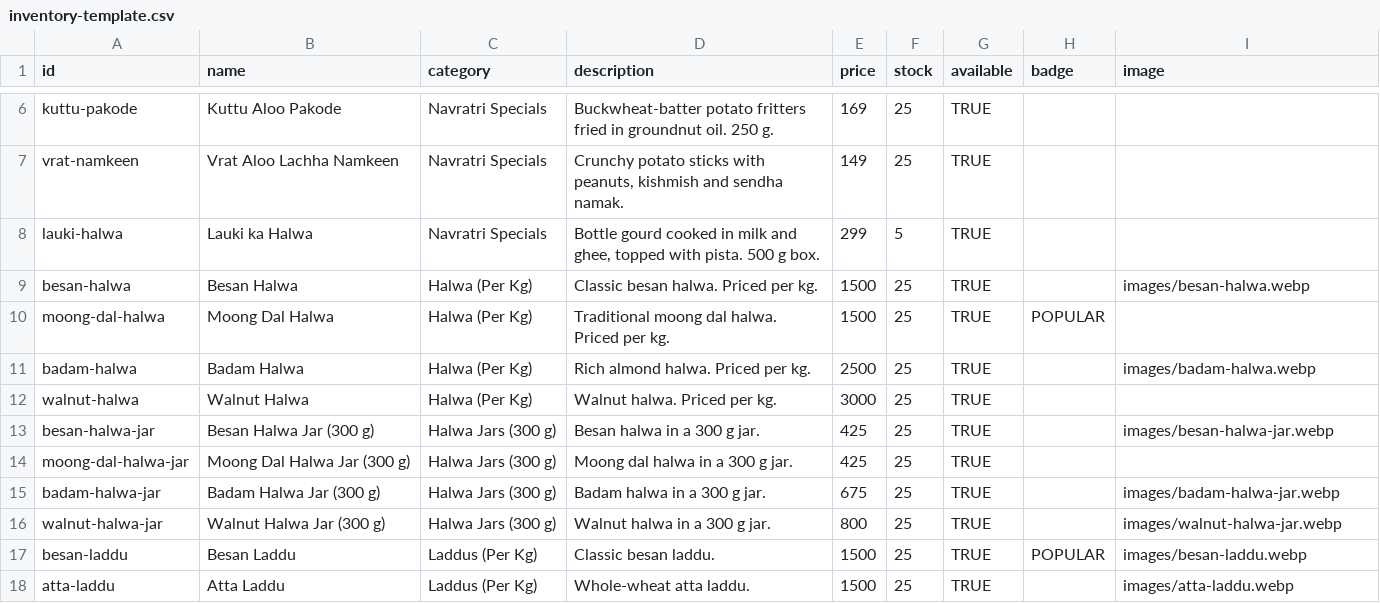
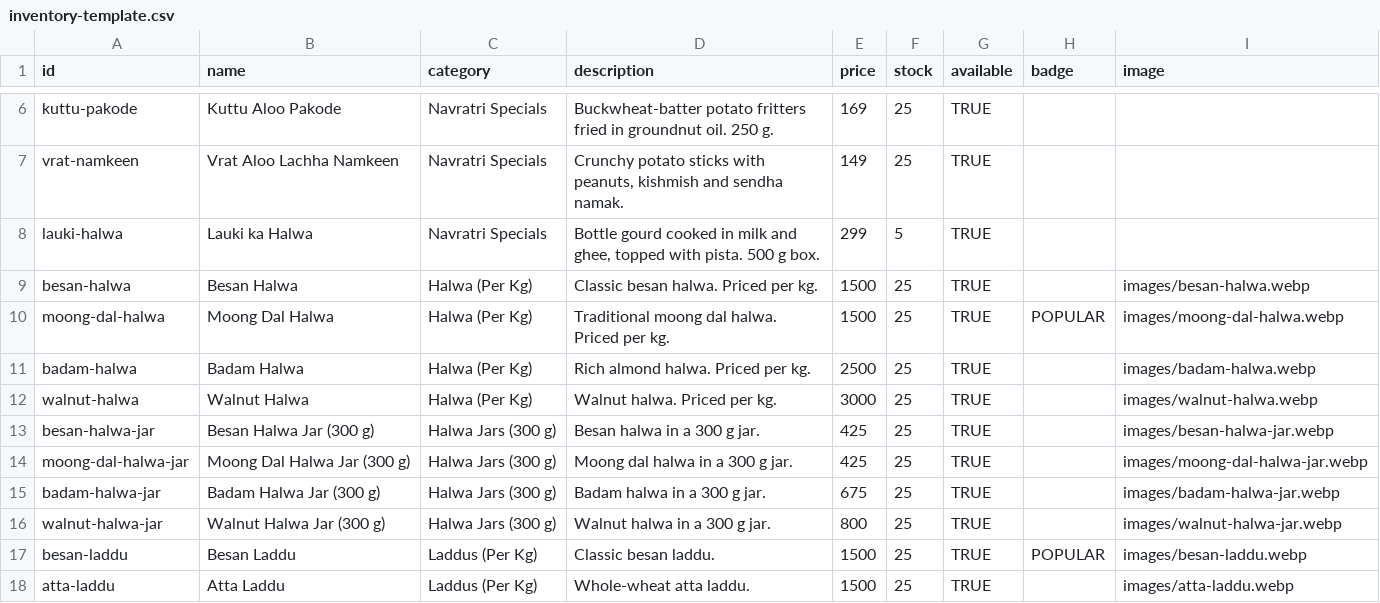
Before and after one commit to unnatichoudharyy/orders.marwadi-khana, a CSV file: backend/inventory-template.csv, drawn as a sheet; only a part is shown, gaps mark what is left out.

```diff
--- a/backend/inventory-template.csv
+++ b/backend/inventory-template.csv
@@ -9,7 +9,7 @@ lauki-halwa,Lauki ka Halwa,Navratri Specials,"Bottle gourd cooked in milk and gh
 besan-halwa,Besan Halwa,Halwa (Per Kg),Classic besan halwa. Priced per kg.,1500,25,TRUE,,images/besan-halwa.webp
-moong-dal-halwa,Moong Dal Halwa,Halwa (Per Kg),Traditional moong dal halwa. Priced per kg.,1500,25,TRUE,POPULAR,
+moong-dal-halwa,Moong Dal Halwa,Halwa (Per Kg),Traditional moong dal halwa. Priced per kg.,1500,25,TRUE,POPULAR,images/moong-dal-halwa.webp
 badam-halwa,Badam Halwa,Halwa (Per Kg),Rich almond halwa. Priced per kg.,2500,25,TRUE,,images/badam-halwa.webp
-walnut-halwa,Walnut Halwa,Halwa (Per Kg),Walnut halwa. Priced per kg.,3000,25,TRUE,,
+walnut-halwa,Walnut Halwa,Halwa (Per Kg),Walnut halwa. Priced per kg.,3000,25,TRUE,,images/walnut-halwa.webp
 besan-halwa-jar,Besan Halwa Jar (300 g),Halwa Jars (300 g),Besan halwa in a 300 g jar.,425,25,TRUE,,images/besan-halwa-jar.webp
-moong-dal-halwa-jar,Moong Dal Halwa Jar (300 g),Halwa Jars (300 g),Moong dal halwa in a 300 g jar.,425,25,TRUE,,
+moong-dal-halwa-jar,Moong Dal Halwa Jar (300 g),Halwa Jars (300 g),Moong dal halwa in a 300 g jar.,425,25,TRUE,,images/moong-dal-halwa-jar.webp
 badam-halwa-jar,Badam Halwa Jar (300 g),Halwa Jars (300 g),Badam halwa in a 300 g jar.,675,25,TRUE,,images/badam-halwa-jar.webp
```
Also changed, not shown: 4 other files.
